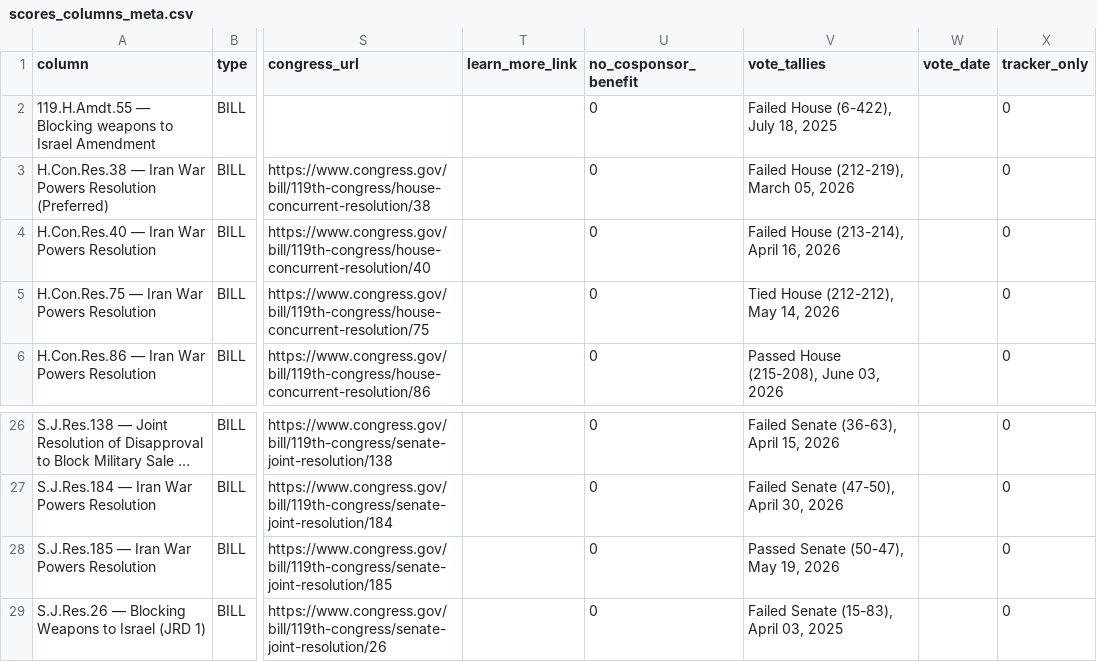
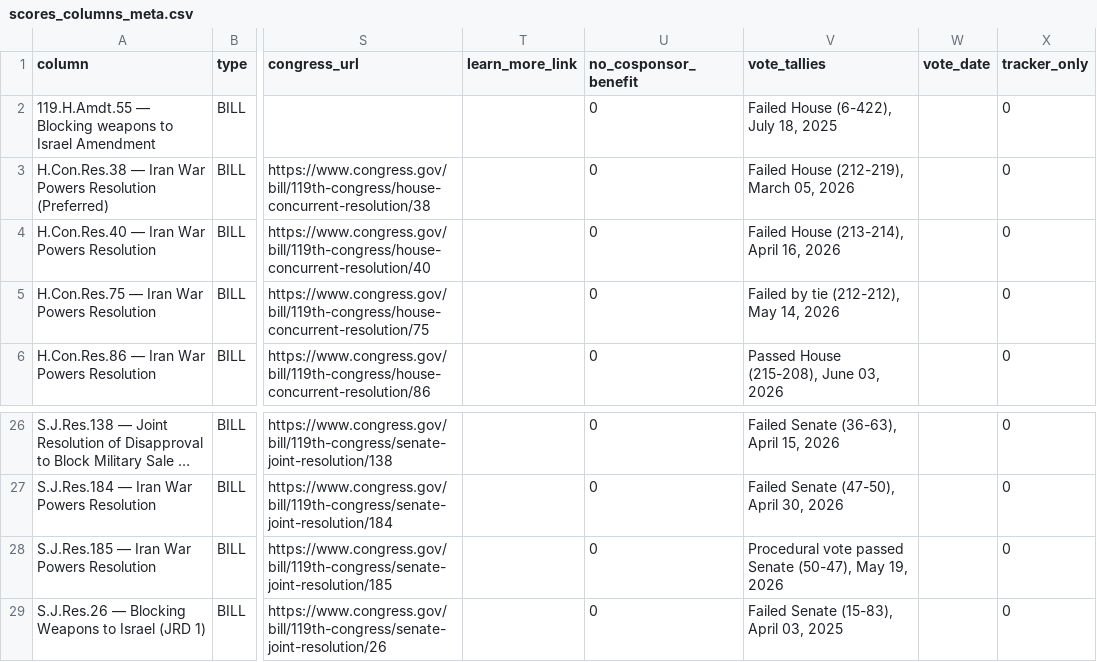
Before and after one commit to niac-dev/civic-scorecard, a CSV file: public/data/scores_columns_meta.csv, drawn as a sheet; only a part is shown, gaps mark what is left out; long unchanged cells end in …; the diff names each change by its address in the sheet, - before the commit and + after, or states it on an @@ line.

```diff
--- a/public/data/scores_columns_meta.csv
+++ b/public/data/scores_columns_meta.csv
-V5 (vote_tallies): Tied House (212-212), May 14, 2026
+V5 (vote_tallies): Failed by tie (212-212), May 14, 2026
-V28 (vote_tallies): Passed Senate (50-47), May 19, 2026
+V28 (vote_tallies): Procedural vote passed Senate (50-47), May 19, 2026
```
